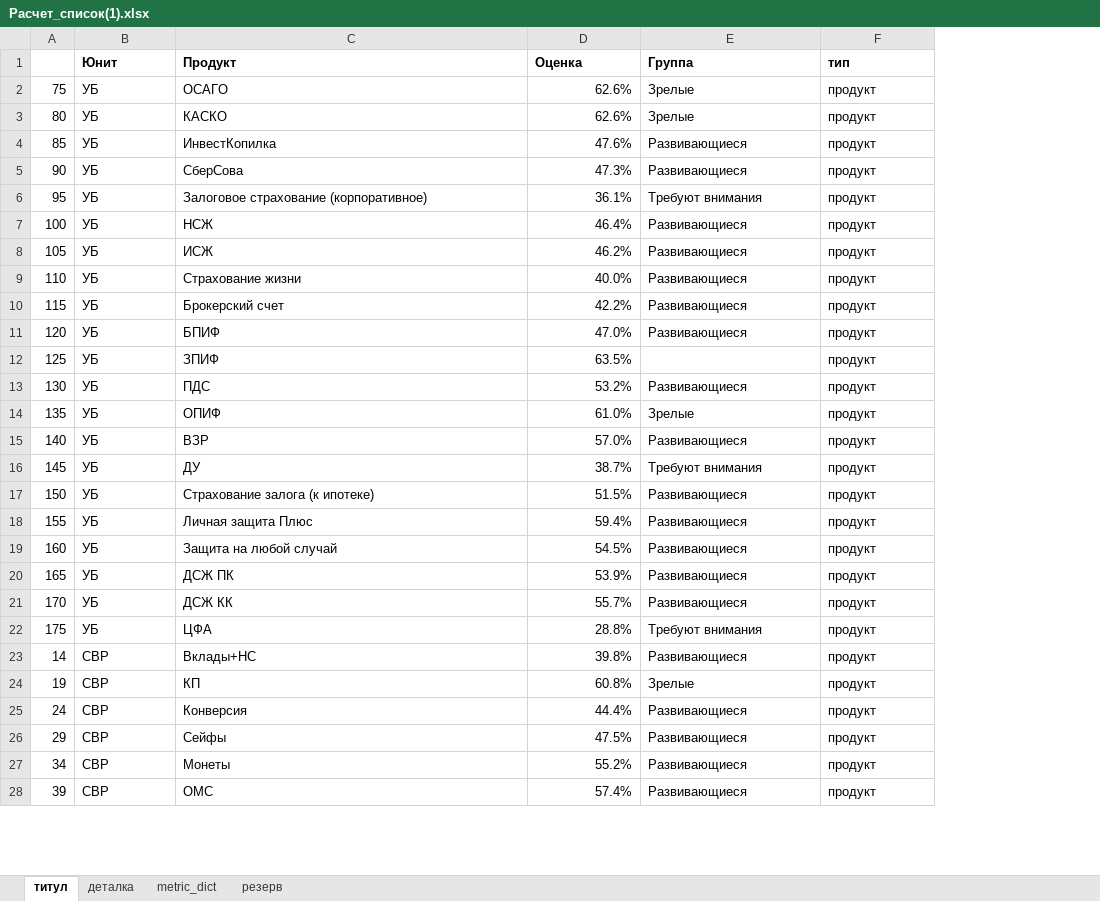
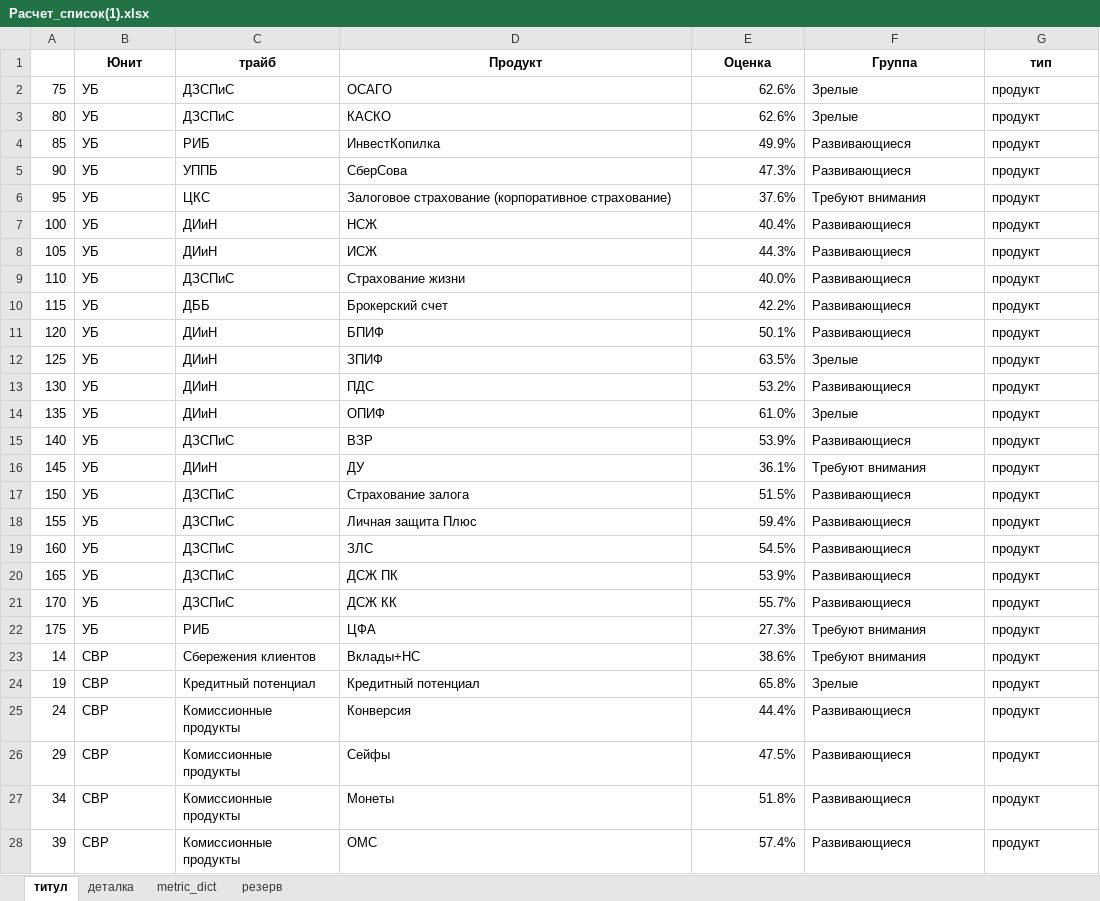
Before and after one commit to schischko-r/DD, an Excel workbook: Расчет_список(1).xlsx, sheet титул, drawn as a sheet; only a part is shown; values as stored, in another font and other column widths than the file's, no borders; addresses are those after the commit; the diff covers the shown part only; the diff names each change by its address in the sheet, - before the commit and + after, or states it on an @@ line.

```diff
--- a/Расчет_список(1).xlsx (sheet титул)
+++ b/Расчет_список(1).xlsx (sheet титул)
+column C (трайб), rows 2-28: ДЗСПиС | ДЗСПиС | РИБ | УППБ | ЦКС | ДИиН | ДИиН | ДЗСПиС | ДББ | ДИиН | ДИиН | ДИиН | ДИиН | ДЗСПиС | ДИиН | ДЗСПиС | ДЗСПиС | ДЗСПиС | ДЗСПиС | ДЗСПиС | РИБ | Сбережения клиентов | Кредитный потенциал | Комиссионные продукты | Комиссионные продукты | Комиссионные продукты | Комиссионные продукты
-B1 alignment: left
+B1 alignment: center
-D1:G1 alignment: left
+D1:G1 alignment: center
-E4 (Оценка): 47.6%
+E4 (Оценка): 49.9%
-D6 (Продукт): Залоговое страхование (корпоративное)
+D6 (Продукт): Залоговое страхование (корпоративное страхование)
-E6 (Оценка): 36.1%
+E6 (Оценка): 37.6%
-E7 (Оценка): 46.4%
+E7 (Оценка): 40.4%
-E8 (Оценка): 46.2%
+E8 (Оценка): 44.3%
-E11 (Оценка): 47.0%
+E11 (Оценка): 50.1%
-F12 (Группа): (empty)
+F12 (Группа): Зрелые
-E15 (Оценка): 57.0%
+E15 (Оценка): 53.9%
-E16 (Оценка): 38.7%
+E16 (Оценка): 36.1%
-D17 (Продукт): Страхование залога (к ипотеке)
+D17 (Продукт): Страхование залога
-D19 (Продукт): Защита на любой случай
+D19 (Продукт): ЗЛС
-E22 (Оценка): 28.8%
+E22 (Оценка): 27.3%
-E23 (Оценка): 39.8%
+E23 (Оценка): 38.6%
-F23 (Группа): Развивающиеся
+F23 (Группа): Требуют внимания
-D24 (Продукт): КП
+D24 (Продукт): Кредитный потенциал
-E24 (Оценка): 60.8%
+E24 (Оценка): 65.8%
-E27 (Оценка): 55.2%
+E27 (Оценка): 51.8%
```
Also changed, not shown: 11 added rows, 19 edited cells and cell formats elsewhere in this sheet, Группа на заливку.xlsx, 12 other files.
